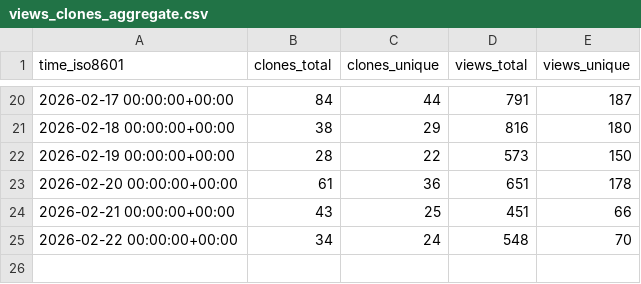
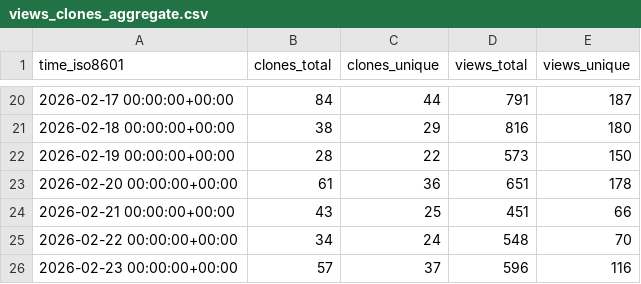
Before and after one commit to awslabs/fullstack-solution-template-for-agentcore, a CSV file: awslabs/fullstack-solution-template-for-agentcore/ghrs-data/views_clones_aggregate.csv, drawn as a sheet; only a part is shown, gaps mark what is left out; the diff names each change by its address in the sheet, - before the commit and + after, or states it on an @@ line.

```diff
--- a/awslabs/fullstack-solution-template-for-agentcore/ghrs-data/views_clones_aggregate.csv
+++ b/awslabs/fullstack-solution-template-for-agentcore/ghrs-data/views_clones_aggregate.csv
+row 26: 2026-02-23 00:00:00+00:00 | 57 | 37 | 596 | 116
```
Also changed, not shown: 1 other file.
